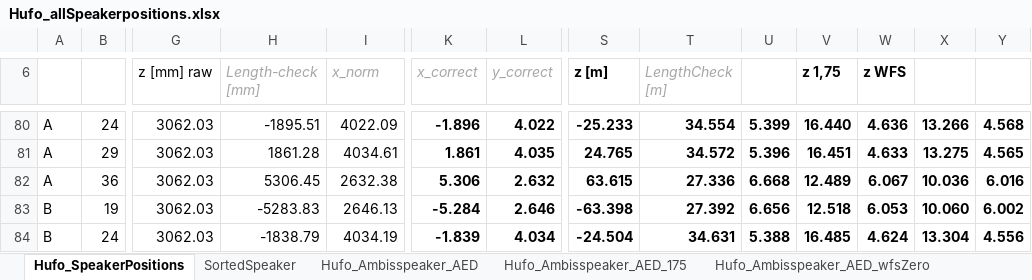
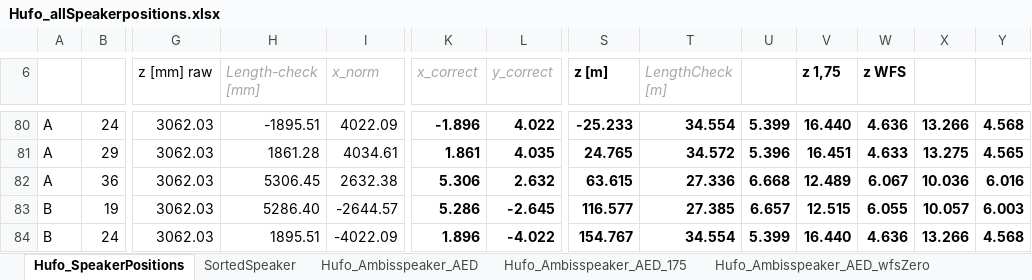
Before and after one commit to anwaldt/seamless, an Excel workbook: speakerpositions/Hufo_allSpeakerpositions.xlsx, sheet Hufo_SpeakerPositions, drawn as a sheet; only a part is shown, gaps mark what is left out; values as stored, in another font and other column widths than the file's, no borders; the diff covers the shown part only; the diff names each change by its address in the sheet, - before the commit and + after, or states it on an @@ line.

Commit message:
corrected upper speaker positions

```diff
--- a/speakerpositions/Hufo_allSpeakerpositions.xlsx (sheet Hufo_SpeakerPositions)
+++ b/speakerpositions/Hufo_allSpeakerpositions.xlsx (sheet Hufo_SpeakerPositions)
-H83 (Length-check [mm]): -5283.83
+H83 (Length-check [mm]): 5286.40
-I83 (x_norm): 2646.13
+I83 (x_norm): -2644.57
-K83 (x_correct): -5.284
+K83 (x_correct): 5.286
-L83 (y_correct): 2.646
+L83 (y_correct): -2.645
-S83 (z [m]): -63.398
+S83 (z [m]): 116.577
-T83 (LengthCheck [m]): 27.392
+T83 (LengthCheck [m]): 27.385
-U83: 6.656
+U83: 6.657
-V83 (z 1,75): 12.518
+V83 (z 1,75): 12.515
-W83 (z WFS): 6.053
+W83 (z WFS): 6.055
-X83: 10.060
+X83: 10.057
-Y83: 6.002
+Y83: 6.003
-H84 (Length-check [mm]): -1838.79
+H84 (Length-check [mm]): 1895.51
-I84 (x_norm): 4034.19
+I84 (x_norm): -4022.09
-K84 (x_correct): -1.839
+K84 (x_correct): 1.896
-L84 (y_correct): 4.034
+L84 (y_correct): -4.022
-S84 (z [m]): -24.504
+S84 (z [m]): 154.767
-T84 (LengthCheck [m]): 34.631
+T84 (LengthCheck [m]): 34.554
-U84: 5.388
+U84: 5.399
-V84 (z 1,75): 16.485
+V84 (z 1,75): 16.440
-W84 (z WFS): 4.624
+W84 (z WFS): 4.636
-X84: 13.304
+X84: 13.266
-Y84: 4.556
+Y84: 4.568
```
Also changed, not shown: 23 edited cells elsewhere in this sheet, sheet Hufo_Ambisspeaker_AED_175, sheet Hufo_Ambisspeaker_AED_wfsZero, sheet Hufo_ambispeaker_175zero, sheet Hufo_Ambisspeaker_AED, sheet SortedSpeaker, sheet Hufo_ambispeaker_wfszero, 1 more sheet, formulas that keep their value, 6 other files.
